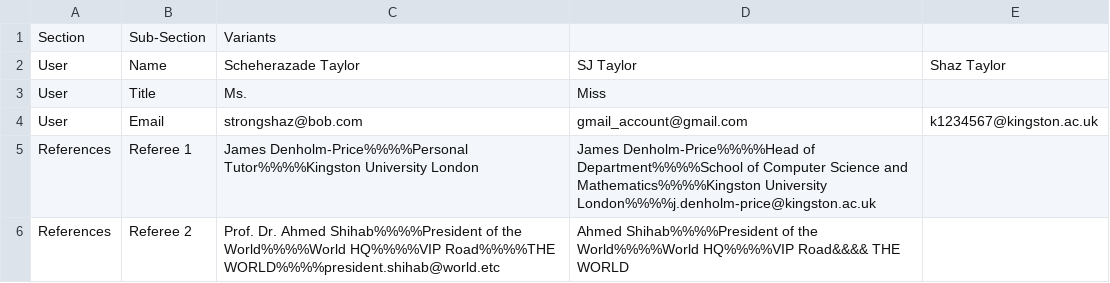
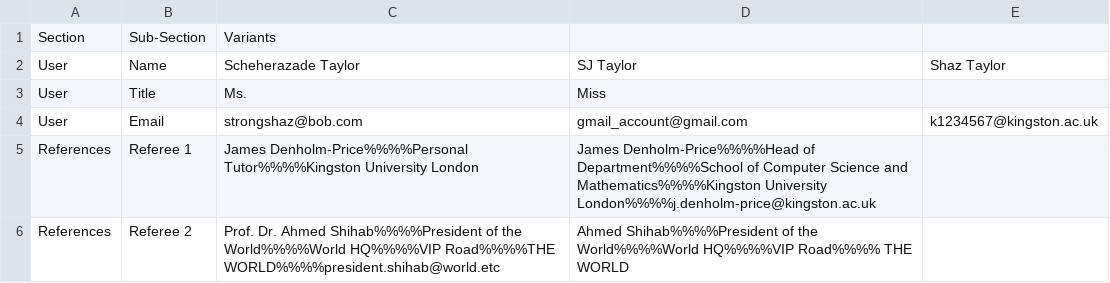
Before and after one commit to cWalsh-developer/CV_Builder, a CSV file: data/cv_repo_3.csv, drawn as a sheet.

Commit message:
Reference data for both referees are displaying in designed text areas. Fixed an infinite loop error. TODO: Need to wire up the save and include buttons, figure out the edit buttons for the referees and need to create an add user panel.

```diff
--- a/data/cv_repo_3.csv
+++ b/data/cv_repo_3.csv
@@ -5,2 +5,2 @@ User,Email,strongshaz@bob.com,gmail_account@gmail.com,k1234567@kingston.ac.uk
 References,Referee 1,James Denholm-Price%%%%Personal Tutor%%%%Kingston University London,James Denholm-Price%%%%Head of Department%%%%School of Computer Science and Mathematics%%%%Kingston University London%%%%j.denholm-price@kingston.ac.uk,
-References,Referee 2,Prof. Dr. Ahmed Shihab%%%%President of the World%%%%World HQ%%%%VIP Road%%%%THE WORLD%%%%president.shihab@world.etc,Ahmed Shihab%%%%President of the World%%%%World HQ%%%%VIP Road&&&& THE WORLD,
+References,Referee 2,Prof. Dr. Ahmed Shihab%%%%President of the World%%%%World HQ%%%%VIP Road%%%%THE WORLD%%%%president.shihab@world.etc,Ahmed Shihab%%%%President of the World%%%%World HQ%%%%VIP Road%%%% THE WORLD,
```
Also changed, not shown: 3 other files.
